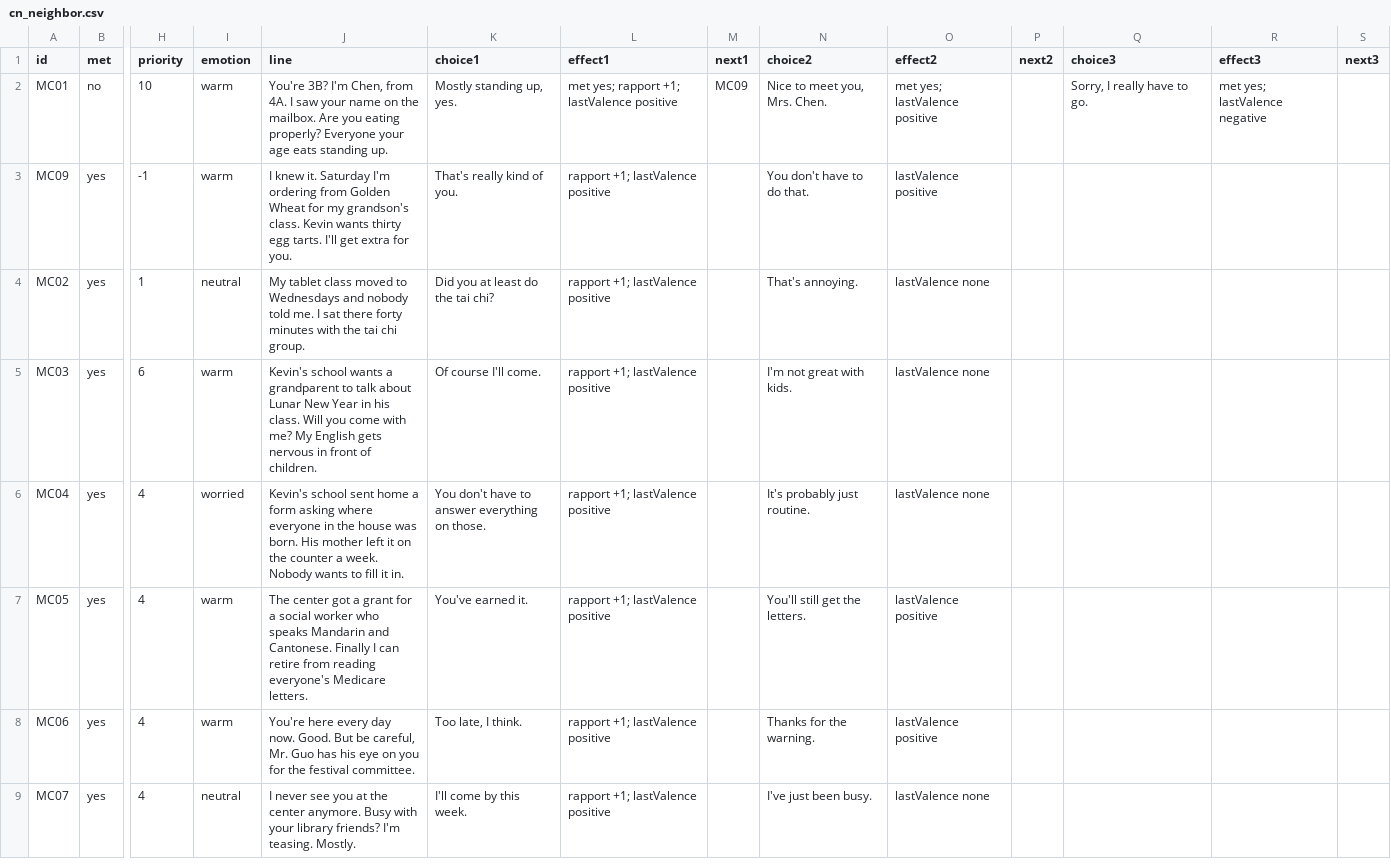
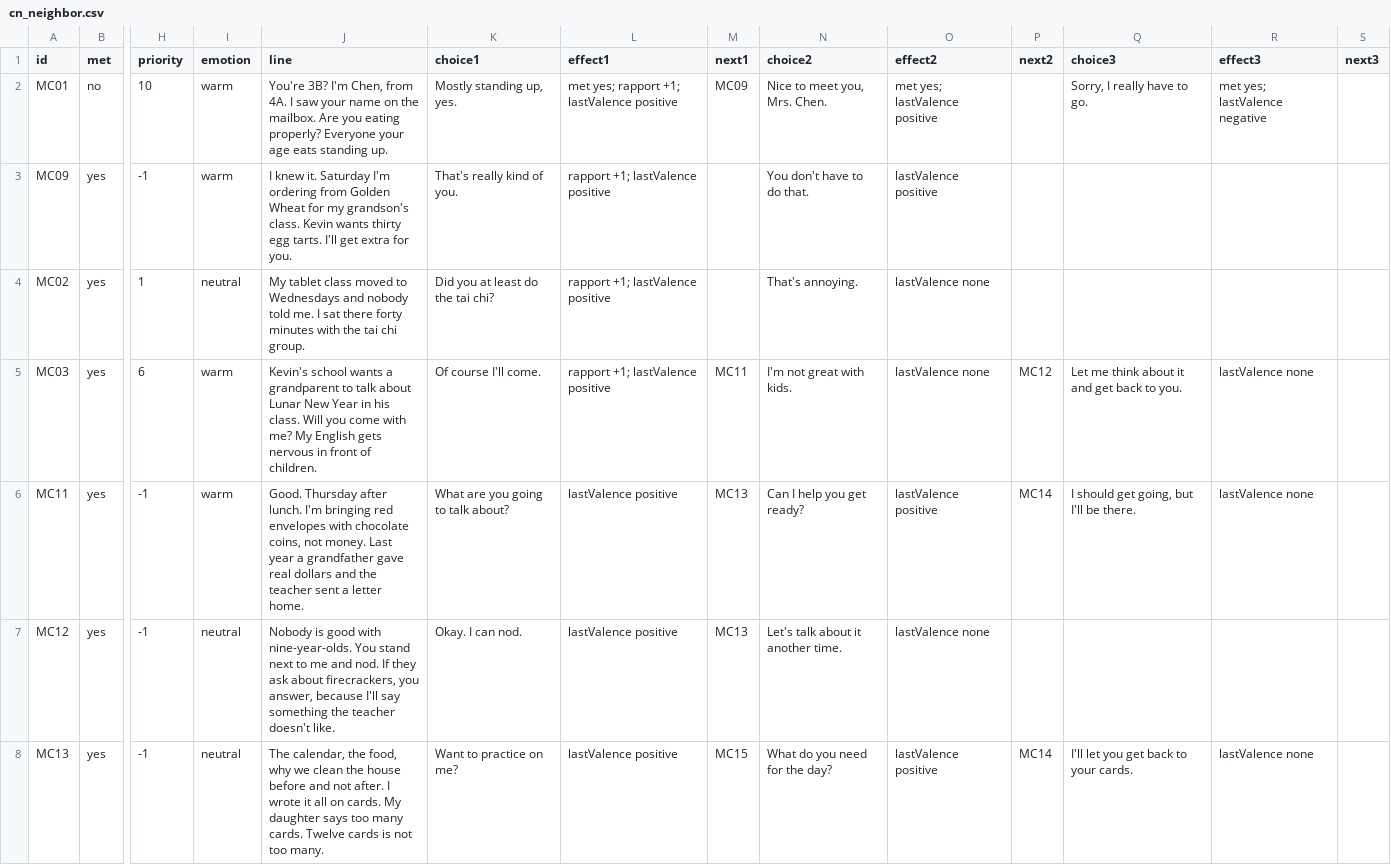
Before and after one commit to rrjzhang/upgraded-octo-disco, a CSV file: demo/public/content/dialogue/cn_neighbor.csv, drawn as a sheet; only a part is shown, gaps mark what is left out; the shorter side is filled out with more unchanged rows; rows hold the shown columns only; the diff covers the shown part only; the diff names each change by its address in the sheet, - before the commit and + after, or states it on an @@ line.

```diff
--- a/demo/public/content/dialogue/cn_neighbor.csv
+++ b/demo/public/content/dialogue/cn_neighbor.csv
-M5 (next1): (empty)
+M5 (next1): MC11
-P5 (next2): (empty)
+P5 (next2): MC12
-Q5 (choice3): (empty)
+Q5 (choice3): Let me think about it and get back to you.
-R5 (effect3): (empty)
+R5 (effect3): lastValence none
+row 6: MC11 | yes | -1 | warm | Good. Thursday after lunch. I'm bringing red envelopes with chocolate coins, not money. Last year a grandfather gave real dollars and the teacher sent a letter home. | What are you going to talk about? | lastValence positive | MC13 | Can I help you get ready? | lastValence positive | MC14 | I should get going, but I'll be there. | lastValence none
+row 7: MC12 | yes | -1 | neutral | Nobody is good with nine-year-olds. You stand next to me and nod. If they ask about firecrackers, you answer, because I'll say something the teacher doesn't like. | Okay. I can nod. | lastValence positive | MC13 | Let's talk about it another time. | lastValence none
+row 8: MC13 | yes | -1 | neutral | The calendar, the food, why we clean the house before and not after. I wrote it all on cards. My daughter says too many cards. Twelve cards is not too many. | Want to practice on me? | lastValence positive | MC15 | What do you need for the day? | lastValence positive | MC14 | I'll let you get back to your cards. | lastValence none
```
Also changed, not shown: 4 added rows elsewhere in this file, demo/public/content/dialogue/us_neighbor.csv, demo/public/content/events.csv, 1 other file.
